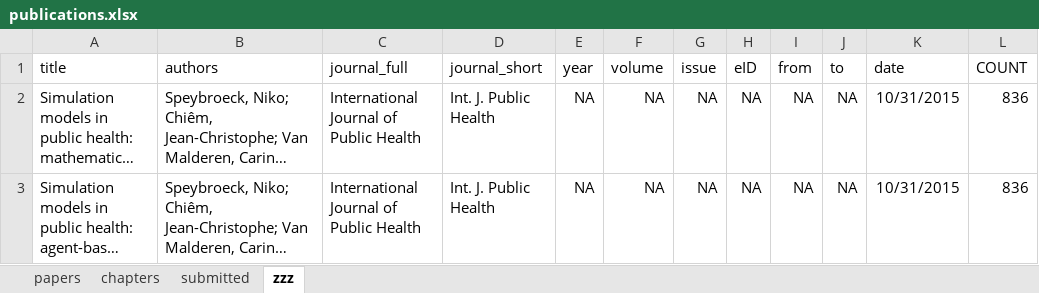
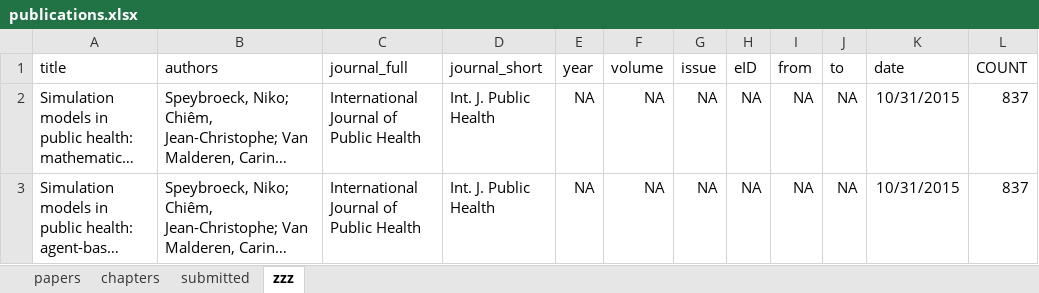
Before and after one commit to brechtdv/vitae, an Excel workbook: publications.xlsx, sheet zzz, drawn as a sheet; long unchanged cells end in …; values as stored, in another font and other column widths than the file's, no borders; table styles not drawn; the diff names each change by its address in the sheet, - before the commit and + after, or states it on an @@ line.

```diff
--- a/publications.xlsx (sheet zzz)
+++ b/publications.xlsx (sheet zzz)
-L2:L3 (COUNT): 836
+L2:L3 (COUNT): 837
```
Also changed, not shown: sheet submitted, 2 other files.
